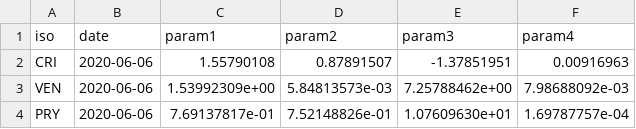
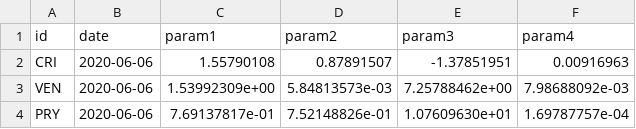
Before and after one commit to covid19-modeling/forecasts, a CSV file: results/latest/parameters.csv, drawn as a sheet; only a part is shown.

Commit message:
Rename field iso

```diff
--- a/results/latest/parameters.csv
+++ b/results/latest/parameters.csv
@@ -1,2 +1,2 @@
-iso,date,param1,param2,param3,param4
+id,date,param1,param2,param3,param4
 CRI,2020-06-06,1.55790108,0.87891507,-1.37851951,0.00916963
```
